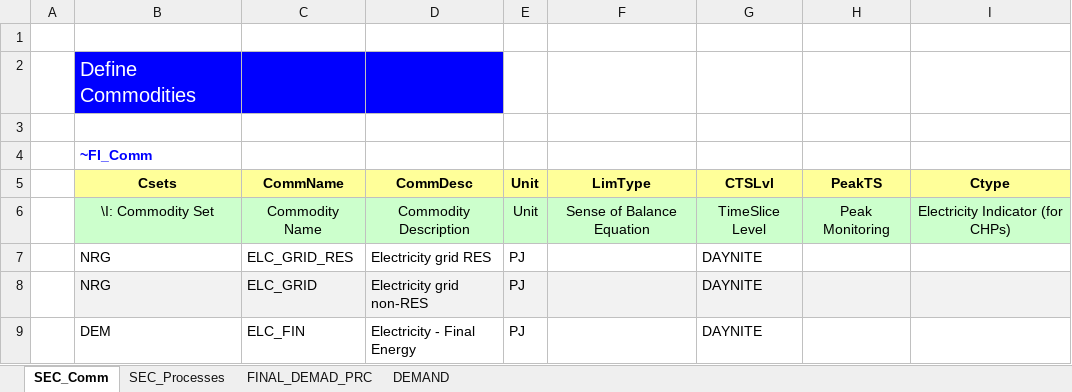
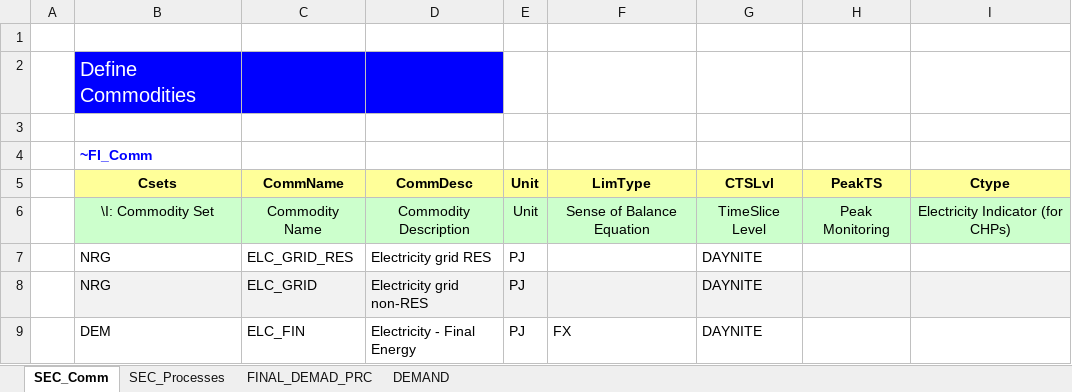
Before and after one commit to catherinhammer/TIMES, an Excel workbook: VT_Model_DMD_V01.xlsx, sheet SEC_Comm, drawn as a sheet; values as stored, in another font and other column widths than the file's, no borders; the diff names each change by its address in the sheet, - before the commit and + after, or states it on an @@ line.

```diff
--- a/VT_Model_DMD_V01.xlsx (sheet SEC_Comm)
+++ b/VT_Model_DMD_V01.xlsx (sheet SEC_Comm)
-F9 (LimType): (empty)
+F9 (LimType): FX
```
Also changed, not shown: VT_Model_SUP_V01.xlsx, 3 other files.
